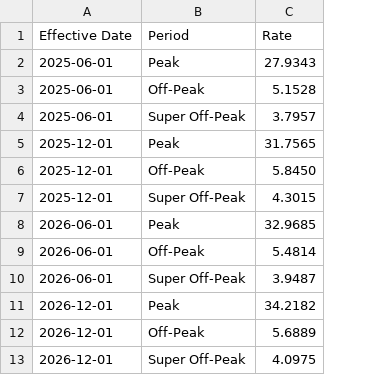
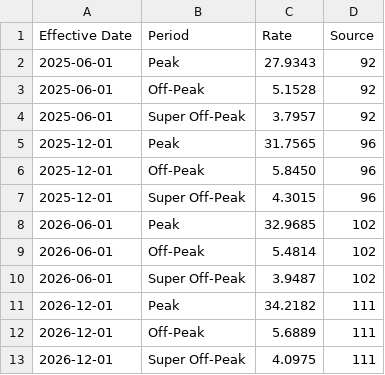
Before and after one commit to pyther/dlc-rates, a CSV file: data/supply_tou.csv, drawn as a sheet; the diff names each change by its address in the sheet, - before the commit and + after, or states it on an @@ line.

```diff
--- a/data/supply_tou.csv
+++ b/data/supply_tou.csv
+column D (Source), rows 2-13: 92 | 92 | 92 | 96 | 96 | 96 | 102 | 102 | 102 | 111 | 111 | 111
```
Also changed, not shown: data/riders.csv, data/transmission.csv, 12 other files.
